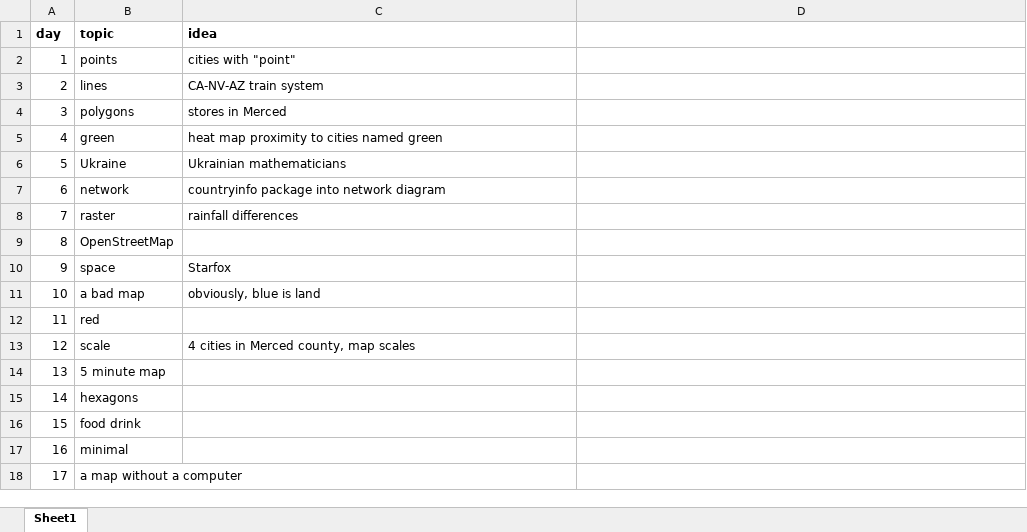
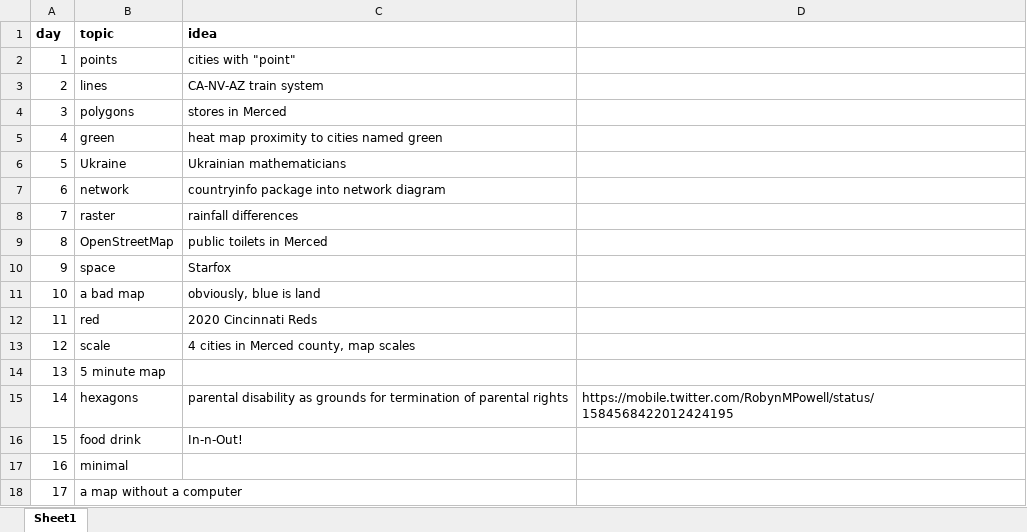
Before and after one commit to dsollberger/30DayMapChallenge, an Excel workbook: 2022/scratch.xlsx, sheet Sheet1, drawn as a sheet; only a part is shown; values as stored, in another font and other column widths than the file's, no borders; the diff names each change by its address in the sheet, - before the commit and + after, or states it on an @@ line.

```diff
--- a/2022/scratch.xlsx (sheet Sheet1)
+++ b/2022/scratch.xlsx (sheet Sheet1)
-C9 (idea): (empty)
+C9 (idea): public toilets in Merced
-C12 (idea): (empty)
+C12 (idea): 2020 Cincinnati Reds
-C15 (idea): (empty)
+C15 (idea): parental disability as grounds for termination of parental rights
-D15: (empty)
+D15: https://mobile.twitter.com/RobynMPowell/status/1584568422012424195
-C16 (idea): (empty)
+C16 (idea): In-n-Out!
```
Also changed, not shown: 17 other files.
